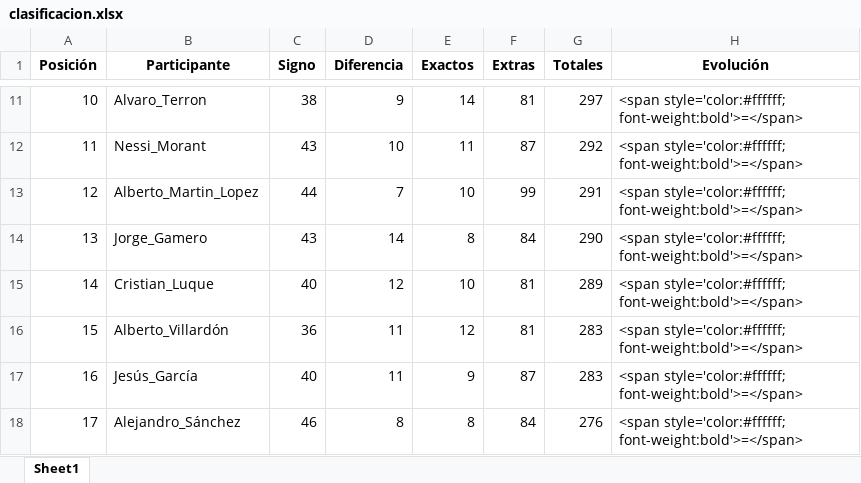
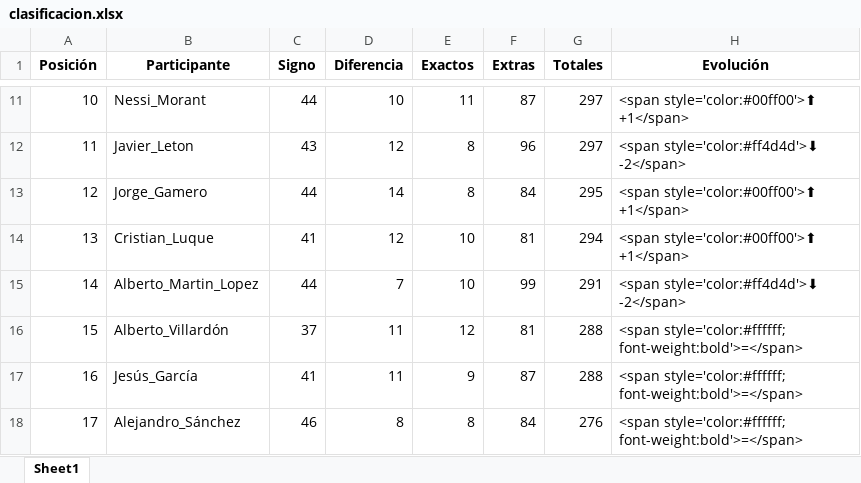
Before and after one commit to agay7/porra_mundial, an Excel workbook: clasificacion.xlsx, sheet Sheet1, drawn as a sheet; only a part is shown, gaps mark what is left out; values as stored, in another font and other column widths than the file's, no borders; the diff covers the shown part only; the diff names each change by its address in the sheet, - before the commit and + after, or states it on an @@ line.

```diff
--- a/clasificacion.xlsx (sheet Sheet1)
+++ b/clasificacion.xlsx (sheet Sheet1)
-B11 (Participante): Alvaro_Terron
+B11 (Participante): Nessi_Morant
-C11 (Signo): 38
+C11 (Signo): 44
-D11 (Diferencia): 9
+D11 (Diferencia): 10
-E11 (Exactos): 14
+E11 (Exactos): 11
-F11 (Extras): 81
+F11 (Extras): 87
-H11 (Evolución): <span style='color:#ffffff; font-weight:bold'>=</span>
+H11 (Evolución): <span style='color:#00ff00'>⬆ +1</span>
-B12 (Participante): Nessi_Morant
+B12 (Participante): Javier_Leton
-D12 (Diferencia): 10
+D12 (Diferencia): 12
-E12 (Exactos): 11
+E12 (Exactos): 8
-F12 (Extras): 87
+F12 (Extras): 96
-G12 (Totales): 292
+G12 (Totales): 297
-H12 (Evolución): <span style='color:#ffffff; font-weight:bold'>=</span>
+H12 (Evolución): <span style='color:#ff4d4d'>⬇ -2</span>
-B13 (Participante): Alberto_Martin_Lopez
+B13 (Participante): Jorge_Gamero
-D13 (Diferencia): 7
+D13 (Diferencia): 14
-E13 (Exactos): 10
+E13 (Exactos): 8
-F13 (Extras): 99
+F13 (Extras): 84
-G13 (Totales): 291
+G13 (Totales): 295
-H13:H14 (Evolución): <span style='color:#ffffff; font-weight:bold'>=</span>
+H13:H14 (Evolución): <span style='color:#00ff00'>⬆ +1</span>
-B14 (Participante): Jorge_Gamero
+B14 (Participante): Cristian_Luque
-C14 (Signo): 43
+C14 (Signo): 41
-D14 (Diferencia): 14
+D14 (Diferencia): 12
-E14 (Exactos): 8
+E14 (Exactos): 10
-F14 (Extras): 84
+F14 (Extras): 81
-G14 (Totales): 290
+G14 (Totales): 294
-B15 (Participante): Cristian_Luque
+B15 (Participante): Alberto_Martin_Lopez
-C15 (Signo): 40
+C15 (Signo): 44
-D15 (Diferencia): 12
+D15 (Diferencia): 7
-F15 (Extras): 81
+F15 (Extras): 99
-G15 (Totales): 289
+G15 (Totales): 291
-H15 (Evolución): <span style='color:#ffffff; font-weight:bold'>=</span>
+H15 (Evolución): <span style='color:#ff4d4d'>⬇ -2</span>
-C16 (Signo): 36
+C16 (Signo): 37
-G16:G17 (Totales): 283
+G16:G17 (Totales): 288
-C17 (Signo): 40
+C17 (Signo): 41
```
Also changed, not shown: 3 added rows, 3 removed rows and 55 edited cells elsewhere in this sheet, data/maestro.xlsx, 2 other files.
